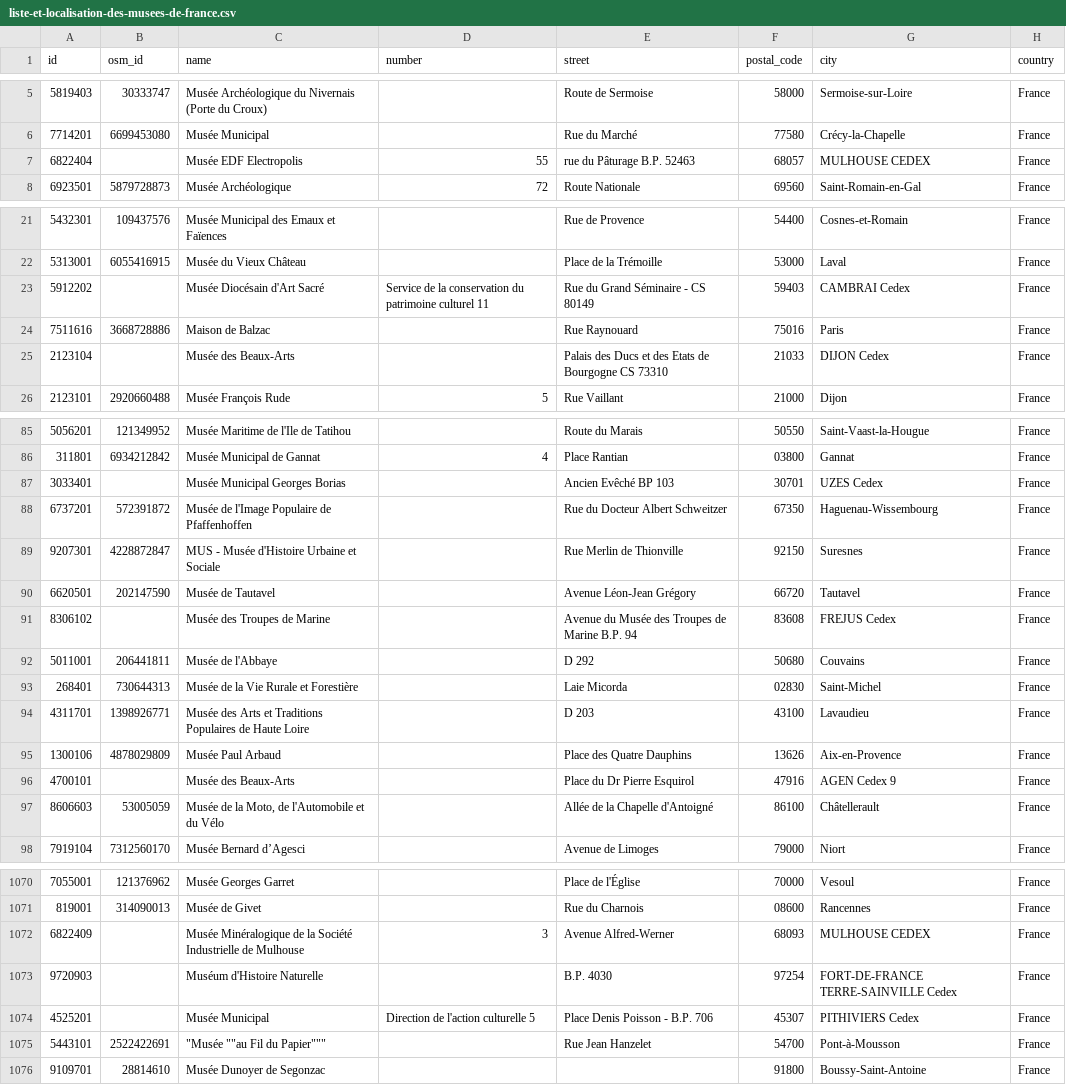
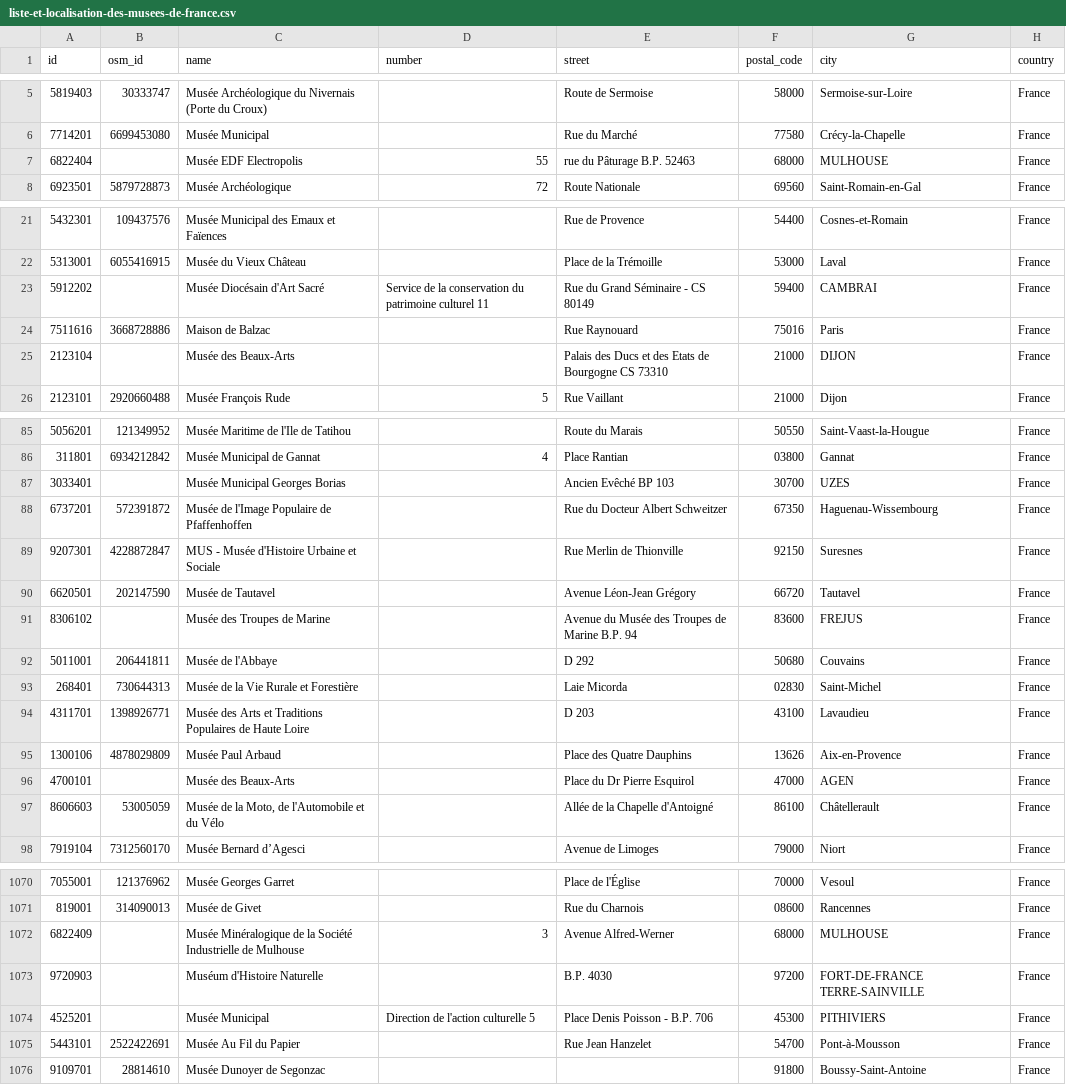
Before and after one commit to papposilene/france-museums-data, a CSV file: llmf/data/liste-et-localisation-des-musees-de-france.csv, drawn as a sheet; only a part is shown, gaps mark what is left out; the diff covers the shown part only; the diff names each change by its address in the sheet, - before the commit and + after, or states it on an @@ line.

```diff
--- a/llmf/data/liste-et-localisation-des-musees-de-france.csv
+++ b/llmf/data/liste-et-localisation-des-musees-de-france.csv
-F7 (postal_code): 68057
+F7 (postal_code): 68000
-G7 (city): MULHOUSE CEDEX
+G7 (city): MULHOUSE
-F23 (postal_code): 59403
+F23 (postal_code): 59400
-G23 (city): CAMBRAI Cedex
+G23 (city): CAMBRAI
-F25 (postal_code): 21033
+F25 (postal_code): 21000
-G25 (city): DIJON Cedex
+G25 (city): DIJON
-F87 (postal_code): 30701
+F87 (postal_code): 30700
-G87 (city): UZES Cedex
+G87 (city): UZES
-F91 (postal_code): 83608
+F91 (postal_code): 83600
-G91 (city): FREJUS Cedex
+G91 (city): FREJUS
-F96 (postal_code): 47916
+F96 (postal_code): 47000
-G96 (city): AGEN Cedex 9
+G96 (city): AGEN
-F1072 (postal_code): 68093
+F1072 (postal_code): 68000
-G1072 (city): MULHOUSE CEDEX
+G1072 (city): MULHOUSE
-F1073 (postal_code): 97254
+F1073 (postal_code): 97200
-G1073 (city): FORT-DE-FRANCE TERRE-SAINVILLE Cedex
+G1073 (city): FORT-DE-FRANCE TERRE-SAINVILLE
-F1074 (postal_code): 45307
+F1074 (postal_code): 45300
-G1074 (city): PITHIVIERS Cedex
+G1074 (city): PITHIVIERS
-C1075 (name): "Musée ""au Fil du Papier"""
+C1075 (name): Musée Au Fil du Papier
```
Also changed, not shown: 98 edited cells elsewhere in this file, 17 other files.
